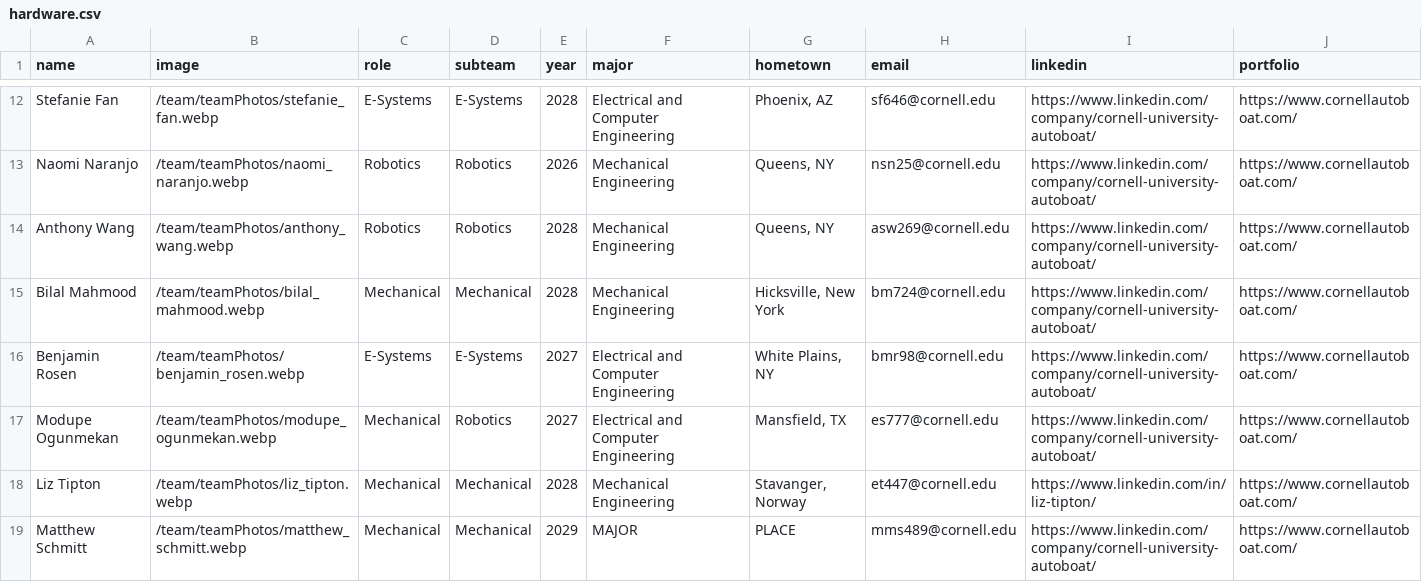
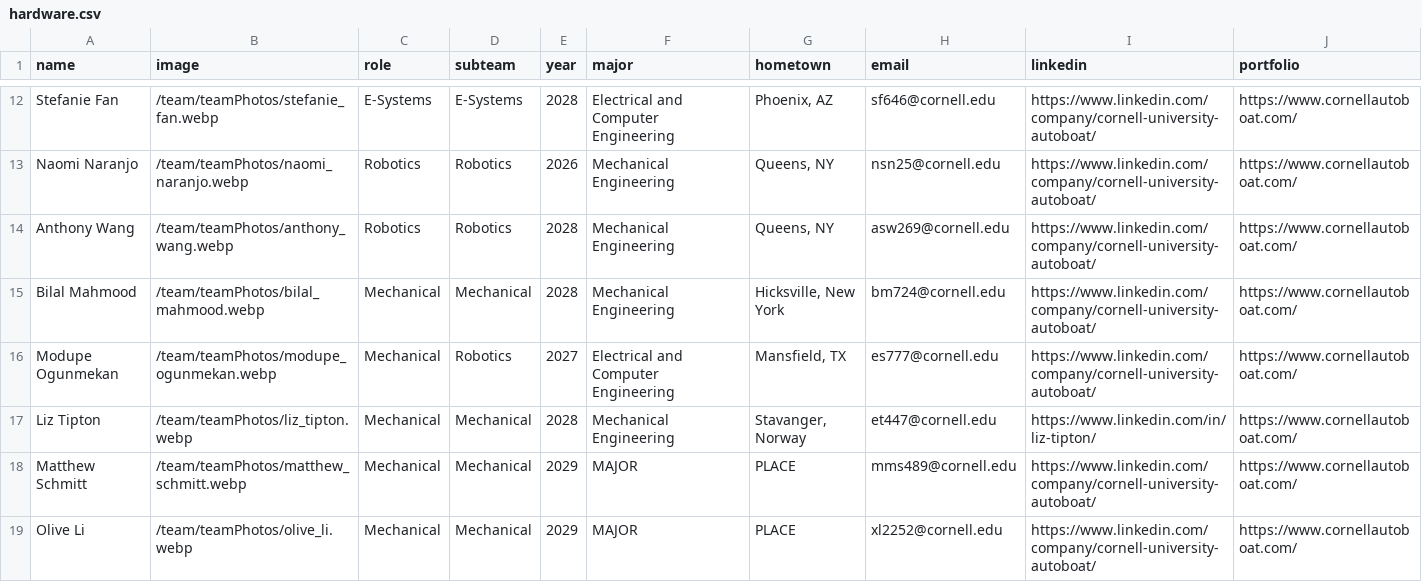
Before and after one commit to nlin0/cornellautoboat, a CSV file: src/app/team/data/hardware.csv, drawn as a sheet; only a part is shown, gaps mark what is left out; the shorter side is filled out with more unchanged rows; the diff names each change by its address in the sheet, - before the commit and + after, or states it on an @@ line.

```diff
--- a/src/app/team/data/hardware.csv
+++ b/src/app/team/data/hardware.csv
-row 16: Benjamin Rosen | /team/teamPhotos/benjamin_rosen.webp | E-Systems | E-Systems | 2027 | Electrical and Computer Engineering | White Plains, NY | bmr98@cornell.edu | https://www.linkedin.com/company/cornell-university-autoboat/ | https://www.cornellautoboat.com/
```
Also changed, not shown: 1 other file.
